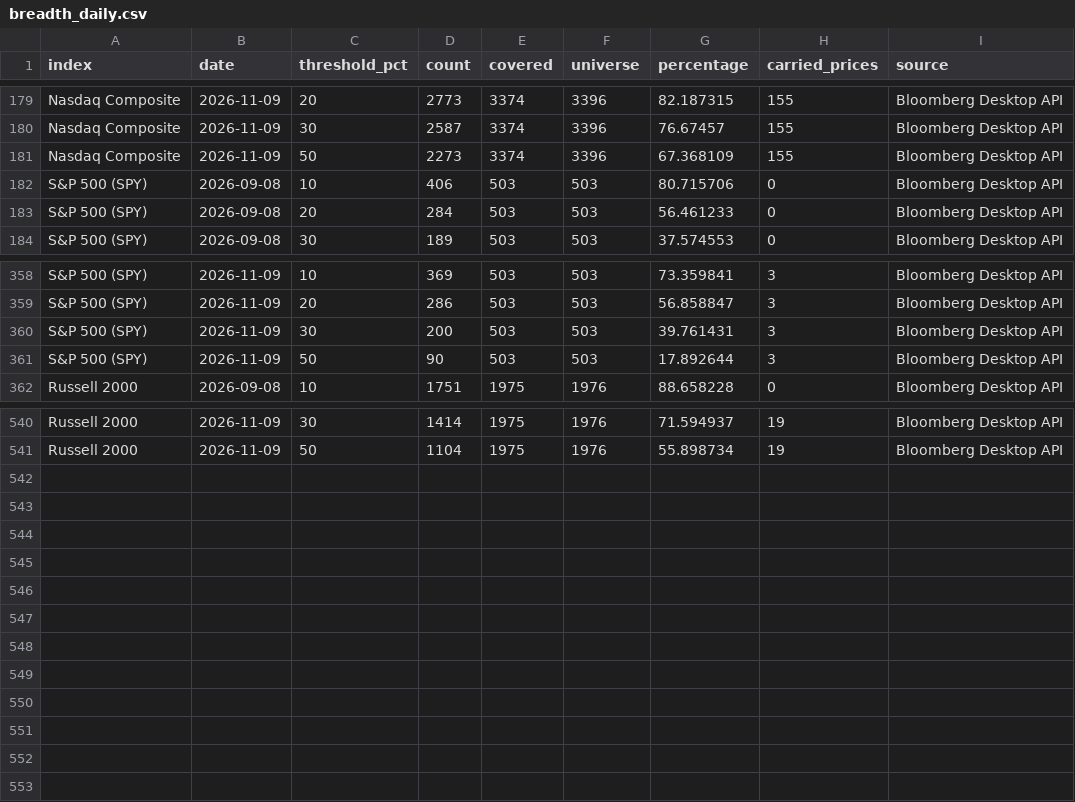
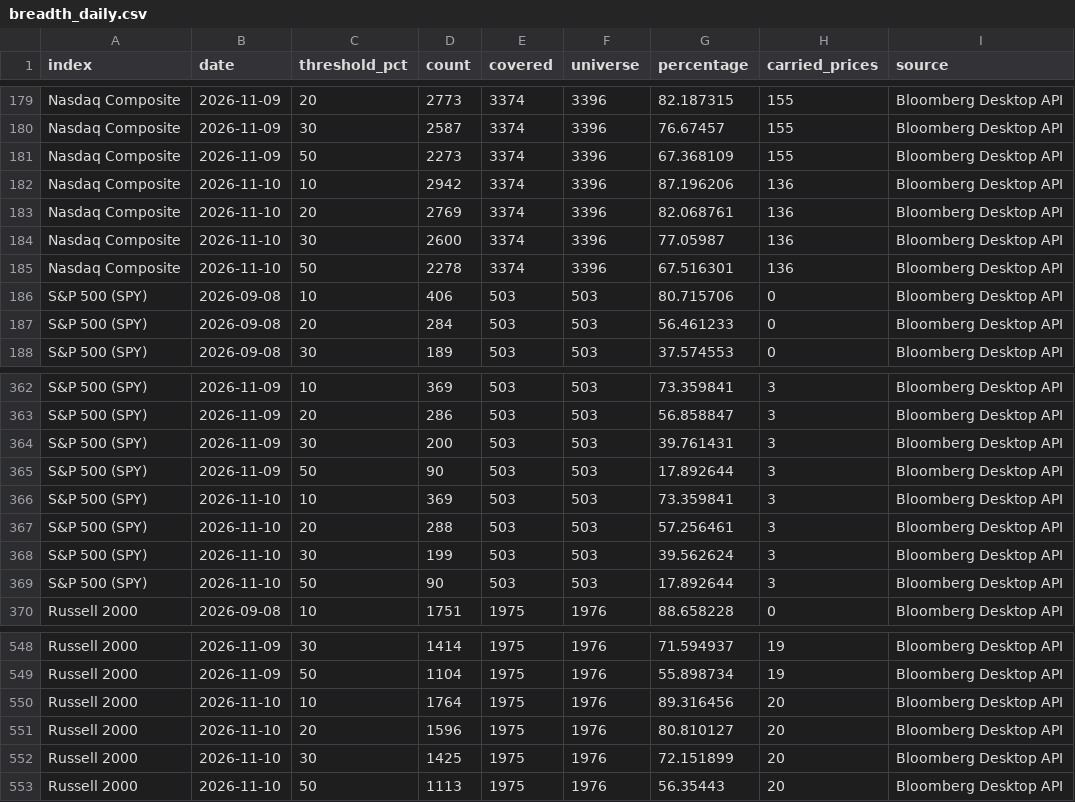
Before and after one commit to fbmonteiro07/wiki-empresas, a CSV file: _wiki/_data/market_breadth/latest/breadth_daily.csv, drawn as a sheet; only a part is shown, gaps mark what is left out; the diff names each change by its address in the sheet, - before the commit and + after, or states it on an @@ line.

```diff
--- a/_wiki/_data/market_breadth/latest/breadth_daily.csv
+++ b/_wiki/_data/market_breadth/latest/breadth_daily.csv
+row 182: Nasdaq Composite | 2026-11-10 | 10 | 2942 | 3374 | 3396 | 87.196206 | 136 | Bloomberg Desktop API
+row 183: Nasdaq Composite | 2026-11-10 | 20 | 2769 | 3374 | 3396 | 82.068761 | 136 | Bloomberg Desktop API
+row 184: Nasdaq Composite | 2026-11-10 | 30 | 2600 | 3374 | 3396 | 77.05987 | 136 | Bloomberg Desktop API
+row 185: Nasdaq Composite | 2026-11-10 | 50 | 2278 | 3374 | 3396 | 67.516301 | 136 | Bloomberg Desktop API
+row 366: S&P 500 (SPY) | 2026-11-10 | 10 | 369 | 503 | 503 | 73.359841 | 3 | Bloomberg Desktop API
+row 367: S&P 500 (SPY) | 2026-11-10 | 20 | 288 | 503 | 503 | 57.256461 | 3 | Bloomberg Desktop API
+row 368: S&P 500 (SPY) | 2026-11-10 | 30 | 199 | 503 | 503 | 39.562624 | 3 | Bloomberg Desktop API
+row 369: S&P 500 (SPY) | 2026-11-10 | 50 | 90 | 503 | 503 | 17.892644 | 3 | Bloomberg Desktop API
+row 550: Russell 2000 | 2026-11-10 | 10 | 1764 | 1975 | 1976 | 89.316456 | 20 | Bloomberg Desktop API
+row 551: Russell 2000 | 2026-11-10 | 20 | 1596 | 1975 | 1976 | 80.810127 | 20 | Bloomberg Desktop API
+row 552: Russell 2000 | 2026-11-10 | 30 | 1425 | 1975 | 1976 | 72.151899 | 20 | Bloomberg Desktop API
+row 553: Russell 2000 | 2026-11-10 | 50 | 1113 | 1975 | 1976 | 56.35443 | 20 | Bloomberg Desktop API
```
Also changed, not shown: 49 other files.
